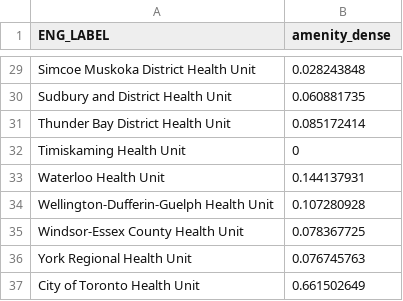
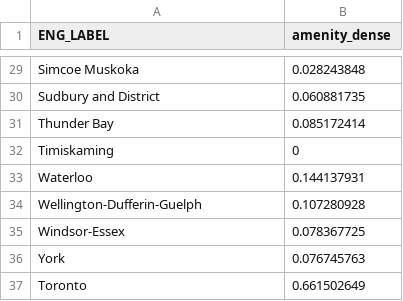
Before and after one commit to CSBP-CPSE/MDS-Capstone-2020, a CSV file: d3/kt/data/prox3.csv, drawn as a sheet; only a part is shown, gaps mark what is left out; the diff covers the shown part only; the diff names each change by its address in the sheet, - before the commit and + after, or states it on an @@ line.

```diff
--- a/d3/kt/data/prox3.csv
+++ b/d3/kt/data/prox3.csv
-A29 (ENG_LABEL): Simcoe Muskoka District Health Unit
+A29 (ENG_LABEL): Simcoe Muskoka
-A30 (ENG_LABEL): Sudbury and District Health Unit
+A30 (ENG_LABEL): Sudbury and District
-A31 (ENG_LABEL): Thunder Bay District Health Unit
+A31 (ENG_LABEL): Thunder Bay
-A32 (ENG_LABEL): Timiskaming Health Unit
+A32 (ENG_LABEL): Timiskaming
-A33 (ENG_LABEL): Waterloo Health Unit
+A33 (ENG_LABEL): Waterloo
-A34 (ENG_LABEL): Wellington-Dufferin-Guelph Health Unit
+A34 (ENG_LABEL): Wellington-Dufferin-Guelph
-A35 (ENG_LABEL): Windsor-Essex County Health Unit
+A35 (ENG_LABEL): Windsor-Essex
-A36 (ENG_LABEL): York Regional Health Unit
+A36 (ENG_LABEL): York
-A37 (ENG_LABEL): City of Toronto Health Unit
+A37 (ENG_LABEL): Toronto
```
Also changed, not shown: 27 edited cells elsewhere in this file, 4 other files.
